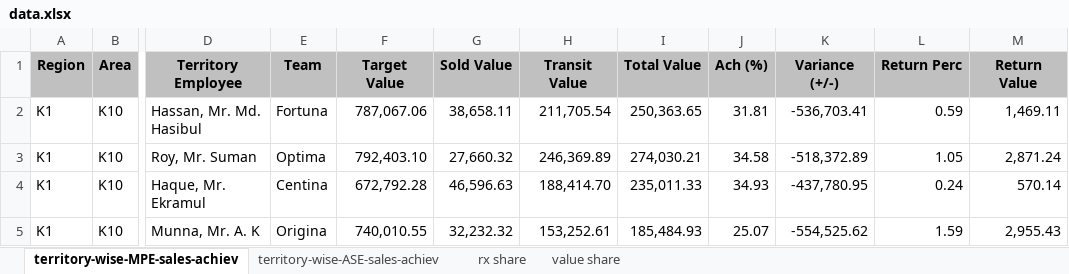
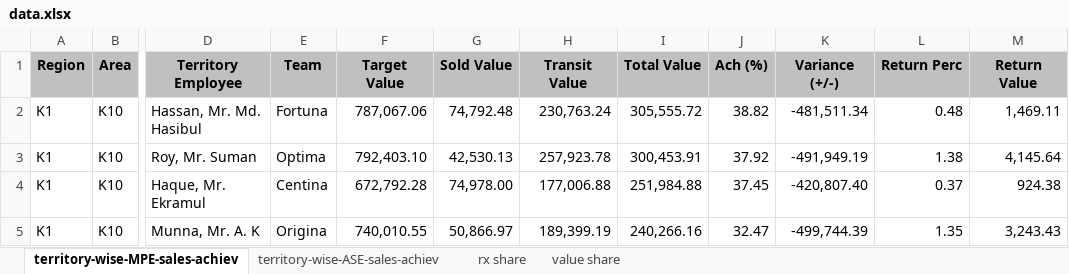
Before and after one commit to shafiqkazi/sales-dashboard, an Excel workbook: data.xlsx, sheet territory-wise-MPE-sales-achiev, drawn as a sheet; only a part is shown, gaps mark what is left out; values as stored, in another font and other column widths than the file's, no borders; the diff covers the shown part only; the diff names each change by its address in the sheet, - before the commit and + after, or states it on an @@ line.

Commit message:
Add files via upload

```diff
--- a/data.xlsx (sheet territory-wise-MPE-sales-achiev)
+++ b/data.xlsx (sheet territory-wise-MPE-sales-achiev)
-G2 (Sold Value): 38,658.11
+G2 (Sold Value): 74,792.48
-H2 (Transit Value): 211,705.54
+H2 (Transit Value): 230,763.24
-I2 (Total Value): 250,363.65
+I2 (Total Value): 305,555.72
-J2 (Ach (%)): 31.81
+J2 (Ach (%)): 38.82
-K2 (Variance (+/-)): -536,703.41
+K2 (Variance (+/-)): -481,511.34
-L2 (Return Perc): 0.59
+L2 (Return Perc): 0.48
-G3 (Sold Value): 27,660.32
+G3 (Sold Value): 42,530.13
-H3 (Transit Value): 246,369.89
+H3 (Transit Value): 257,923.78
-I3 (Total Value): 274,030.21
+I3 (Total Value): 300,453.91
-J3 (Ach (%)): 34.58
+J3 (Ach (%)): 37.92
-K3 (Variance (+/-)): -518,372.89
+K3 (Variance (+/-)): -491,949.19
-L3 (Return Perc): 1.05
+L3 (Return Perc): 1.38
-M3 (Return Value): 2,871.24
+M3 (Return Value): 4,145.64
-G4 (Sold Value): 46,596.63
+G4 (Sold Value): 74,978.00
-H4 (Transit Value): 188,414.70
+H4 (Transit Value): 177,006.88
-I4 (Total Value): 235,011.33
+I4 (Total Value): 251,984.88
-J4 (Ach (%)): 34.93
+J4 (Ach (%)): 37.45
-K4 (Variance (+/-)): -437,780.95
+K4 (Variance (+/-)): -420,807.40
-L4 (Return Perc): 0.24
+L4 (Return Perc): 0.37
-M4 (Return Value): 570.14
+M4 (Return Value): 924.38
-G5 (Sold Value): 32,232.32
+G5 (Sold Value): 50,866.97
-H5 (Transit Value): 153,252.61
+H5 (Transit Value): 189,399.19
-I5 (Total Value): 185,484.93
+I5 (Total Value): 240,266.16
-J5 (Ach (%)): 25.07
+J5 (Ach (%)): 32.47
-K5 (Variance (+/-)): -554,525.62
+K5 (Variance (+/-)): -499,744.39
-L5 (Return Perc): 1.59
+L5 (Return Perc): 1.35
-M5 (Return Value): 2,955.43
+M5 (Return Value): 3,243.43
```
Also changed, not shown: 232 edited cells elsewhere in this sheet, sheet territory-wise-ASE-sales-achiev.
